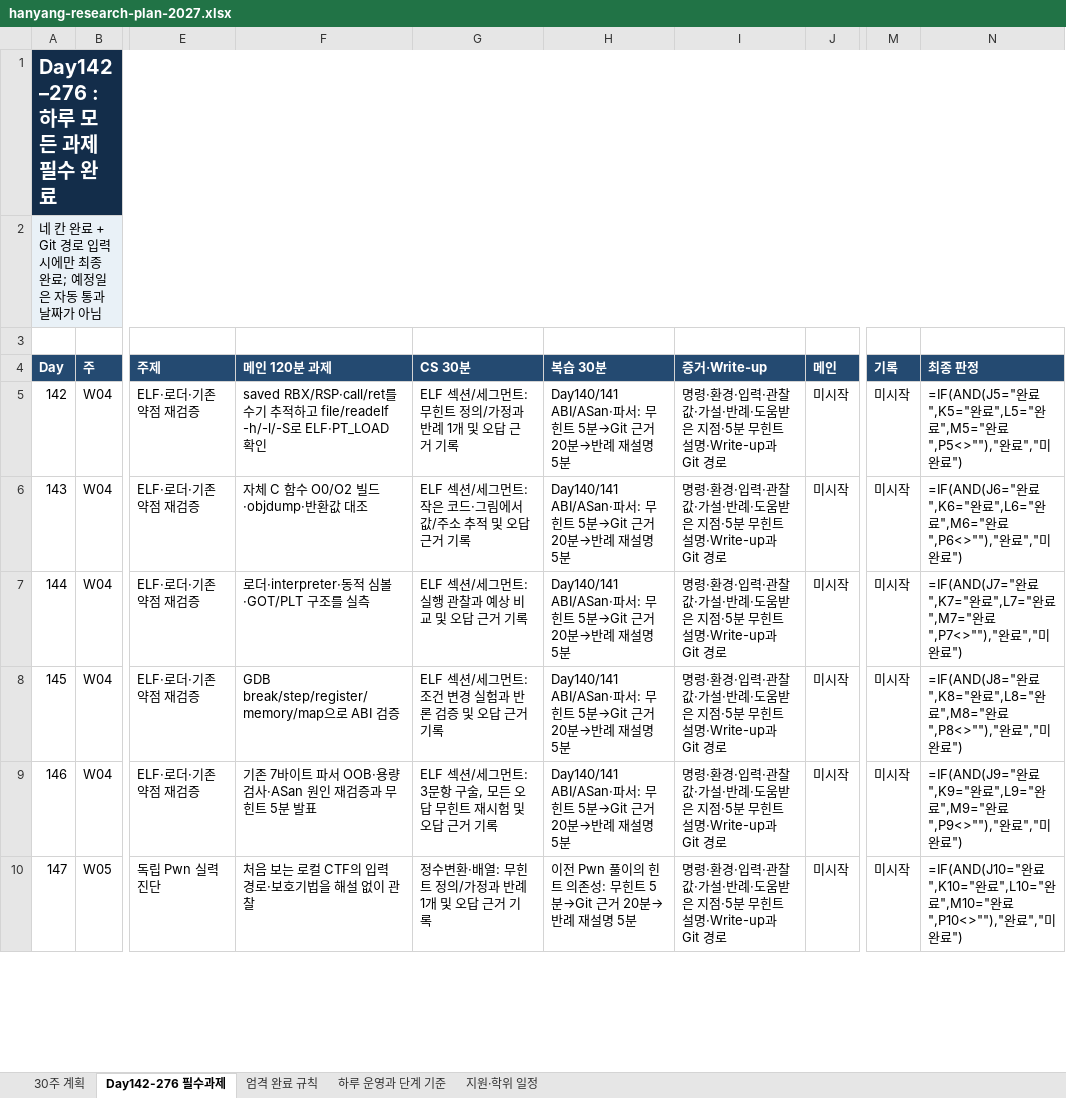
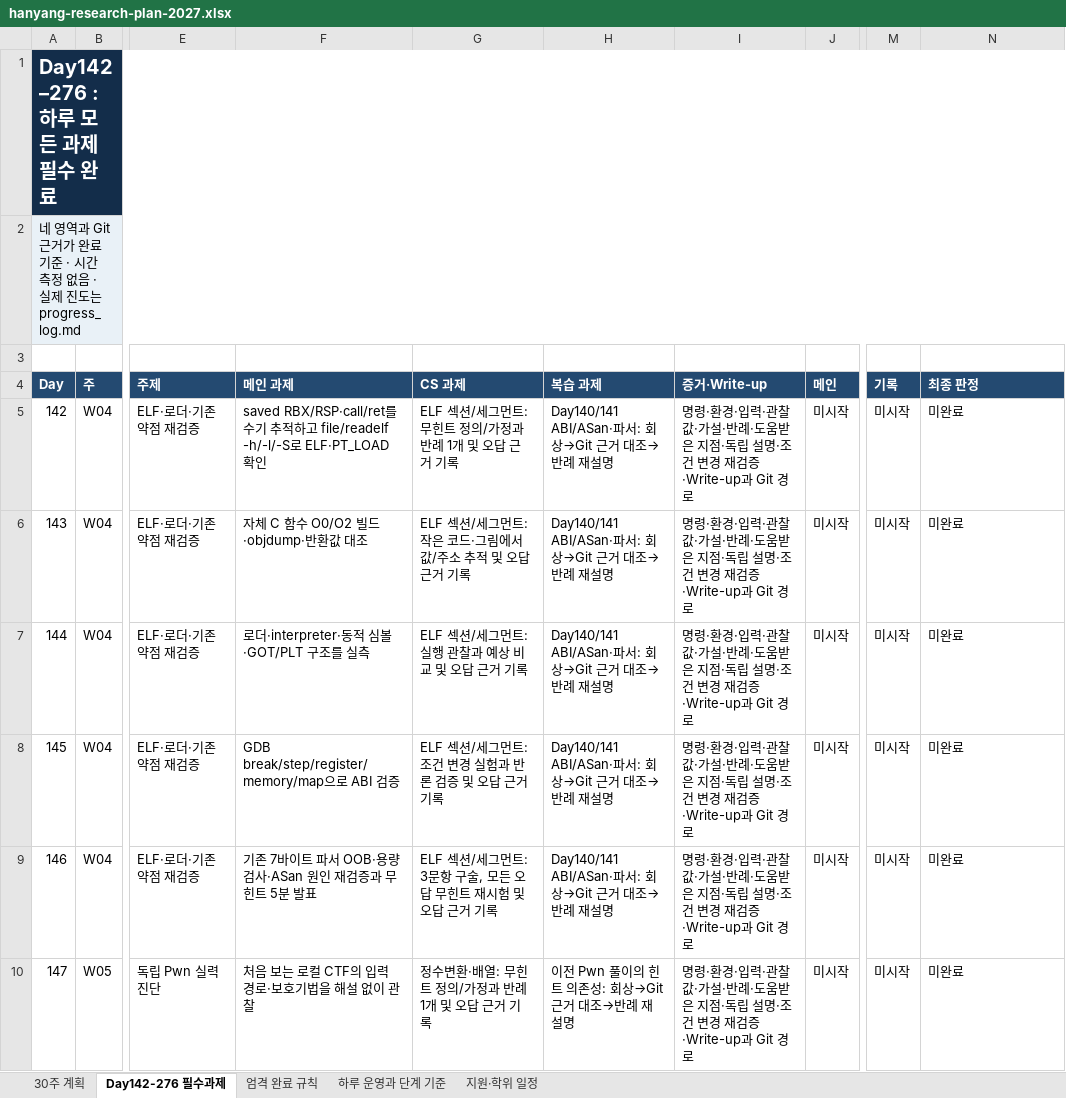
Before and after one commit to ethan1100110000/security, an Excel workbook: 00_plan/hanyang-research-plan-2027.xlsx, sheet Day142-276 필수과제, drawn as a sheet; only a part is shown, gaps mark what is left out; values as stored, in another font and other column widths than the file's, no borders; formulas without a stored value are shown as written; the diff covers the shown part only; the diff names each change by its address in the sheet, - before the commit and + after, or states it on an @@ line.

Commit message:
study: complete Day142 and consolidate the active PwnLab plan

```diff
--- a/00_plan/hanyang-research-plan-2027.xlsx (sheet Day142-276 필수과제)
+++ b/00_plan/hanyang-research-plan-2027.xlsx (sheet Day142-276 필수과제)
-A2 (Day): 네 칸 완료 + Git 경로 입력 시에만 최종 완료; 예정일은 자동 통과 날짜가 아님
+A2 (Day): 네 영역과 Git 근거가 완료 기준 · 시간 측정 없음 · 실제 진도는 progress_log.md
-F4: 메인 120분 과제
+F4: 메인 과제
-G4: CS 30분
+G4: CS 과제
-H4: 복습 30분
+H4: 복습 과제
-H5:H9 (복습 과제): …ABI/ASan·파서: 무힌트 5분→Git 근거 20분→반례 재설명 5분
+H5:H9 (복습 과제): …ABI/ASan·파서: 회상→Git 근거 대조→반례 재설명
-I5:I10 (증거·Write-up): …은 지점·5분 무힌트 설명·Write-up과 Git…
+I5:I10 (증거·Write-up): …은 지점·독립 설명·조건 변경 재검증·Write-up과 Git…
-N5 (최종 판정): =IF(AND(J5="완료",K5="완료",L5="완료",M5="완료",P5<>""),"완료","미완료")
+N5 (최종 판정): 미완료
-N6 (최종 판정): =IF(AND(J6="완료",K6="완료",L6="완료",M6="완료",P6<>""),"완료","미완료")
+N6 (최종 판정): 미완료
-N7 (최종 판정): =IF(AND(J7="완료",K7="완료",L7="완료",M7="완료",P7<>""),"완료","미완료")
+N7 (최종 판정): 미완료
-N8 (최종 판정): =IF(AND(J8="완료",K8="완료",L8="완료",M8="완료",P8<>""),"완료","미완료")
+N8 (최종 판정): 미완료
-N9 (최종 판정): =IF(AND(J9="완료",K9="완료",L9="완료",M9="완료",P9<>""),"완료","미완료")
+N9 (최종 판정): 미완료
-H10 (복습 과제): 이전 Pwn 풀이의 힌트 의존성: 무힌트 5분→Git 근거 20분→반례 재설명 5분
+H10 (복습 과제): 이전 Pwn 풀이의 힌트 의존성: 회상→Git 근거 대조→반례 재설명
-N10 (최종 판정): =IF(AND(J10="완료",K10="완료",L10="완료",M10="완료",P10<>""),"완료","미완료")
+N10 (최종 판정): 미완료
```
Also changed, not shown: 387 edited cells elsewhere in this sheet, sheet 엄격 완료 규칙, sheet 하루 운영과 단계 기준, sheet 30주 계획, 27 other files.
